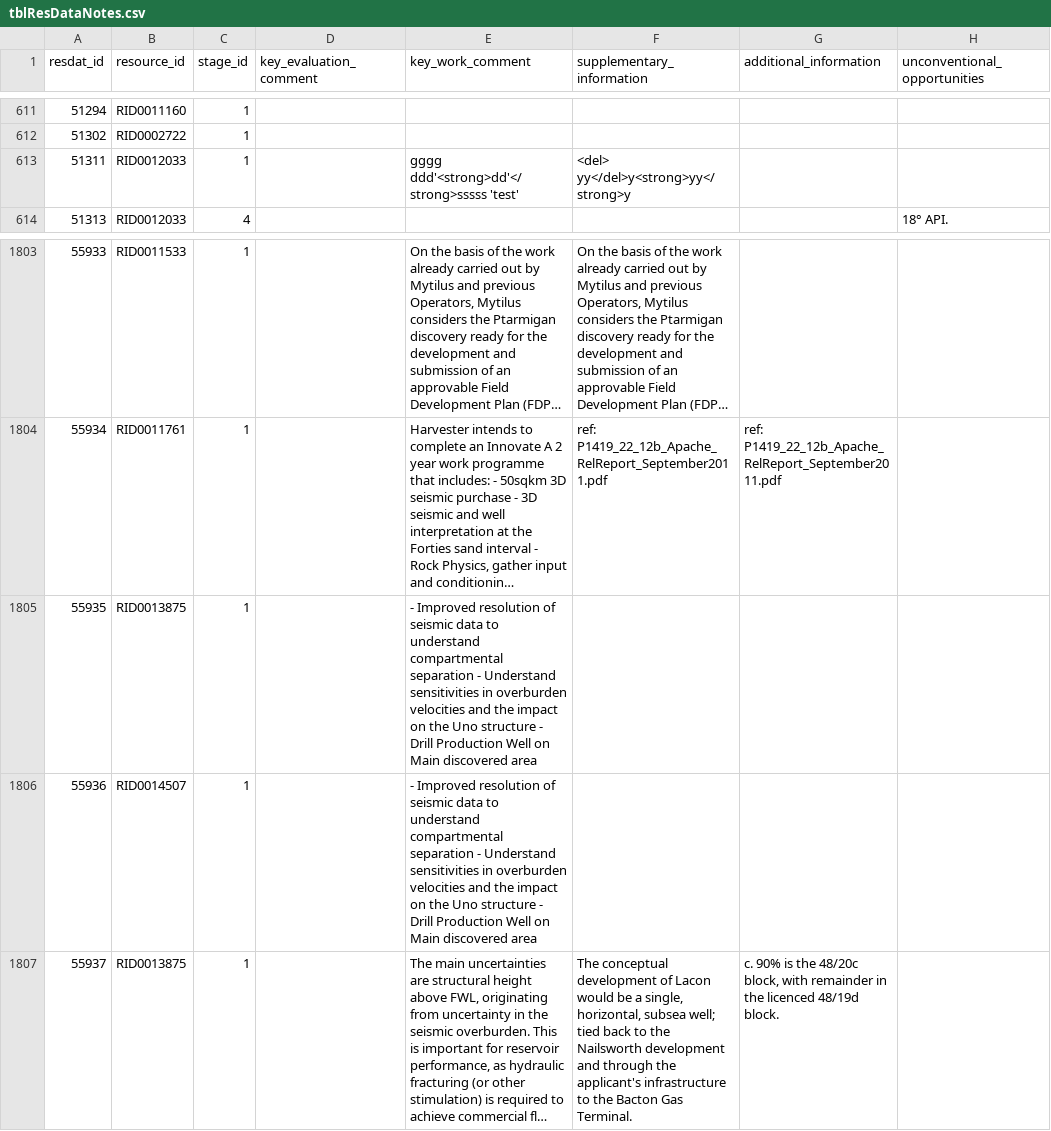
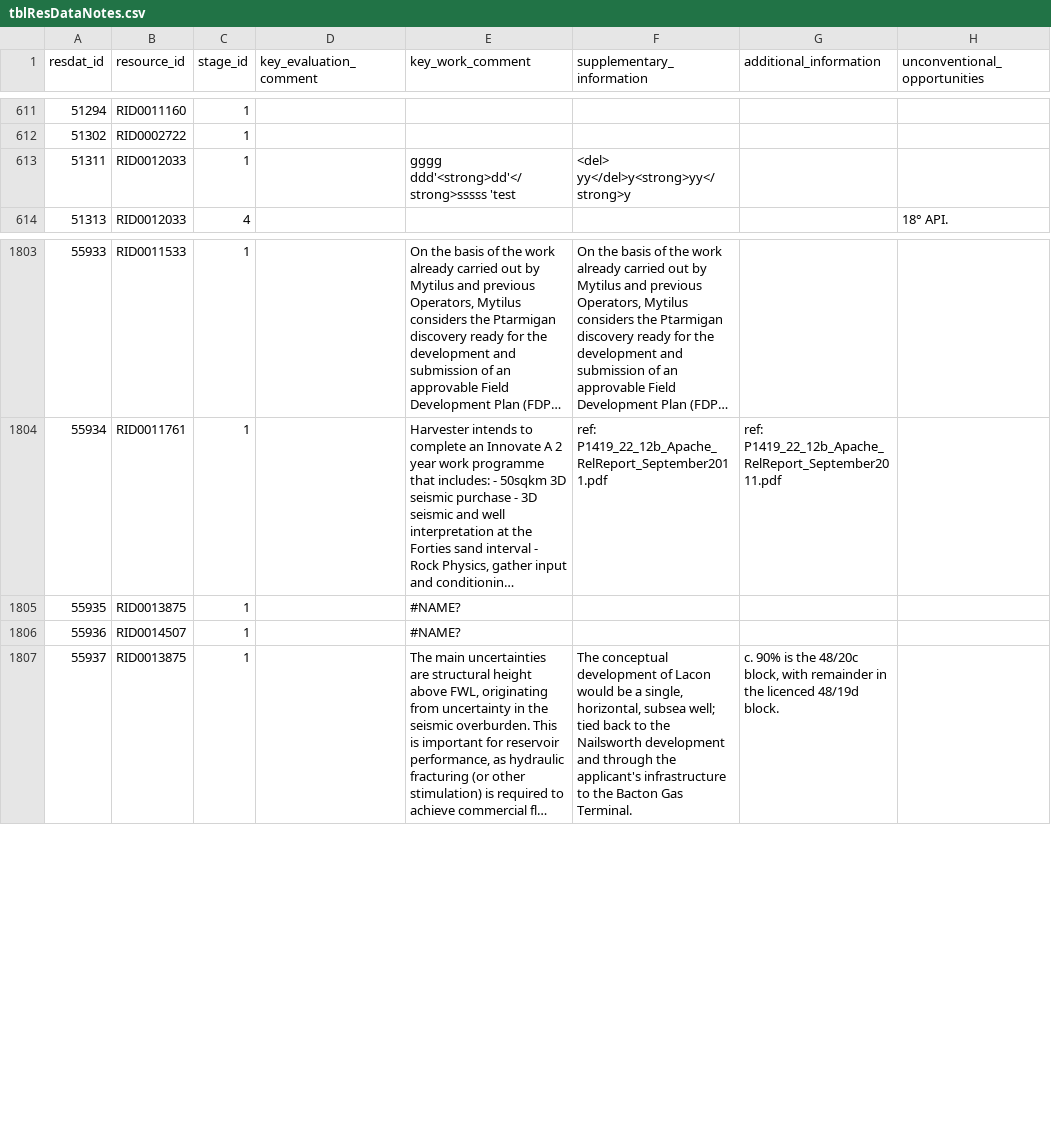
Before and after one commit to North-Sea-Transition-Authority/hydrocarbon-maturation, a CSV file: src/main/resources/padifiles/tblResDataNotes.csv, drawn as a sheet; only a part is shown, gaps mark what is left out; long unchanged cells end in …; ↵ is a line break in a cell; the diff names each change by its address in the sheet, - before the commit and + after, or states it on an @@ line.

Commit message:
Rename long class names and fix data notes for migration

```diff
--- a/src/main/resources/padifiles/tblResDataNotes.csv
+++ b/src/main/resources/padifiles/tblResDataNotes.csv
-E613 (key_work_comment): gggg ↵ ddd'<strong>dd'</strong>sssss 'test'
+E613 (key_work_comment): gggg ↵ ddd'<strong>dd'</strong>sssss 'test
-E1805:E1806 (key_work_comment): - Improved resolution of seismic data to understand compartmental separation - Understand sensitivities in overburden velocities and the impact on the Uno structure - Drill Production Well on Main discovered area
+E1805:E1806 (key_work_comment): #NAME?
```
Also changed, not shown: 3 other files.
